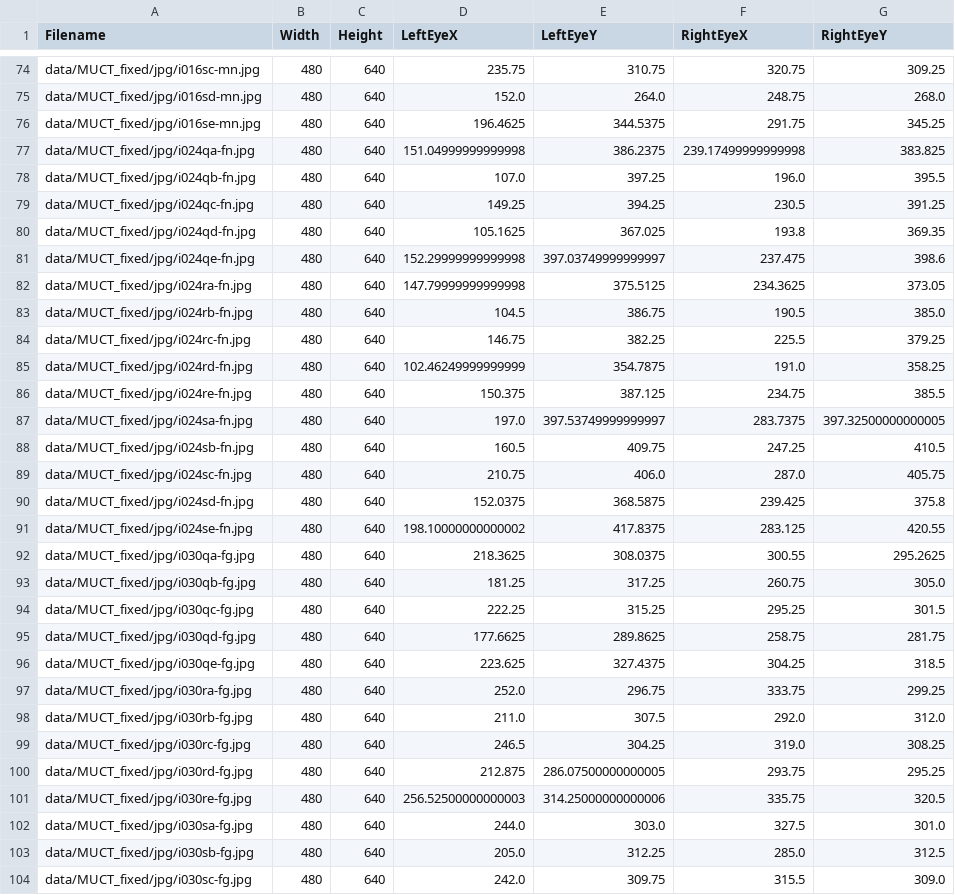
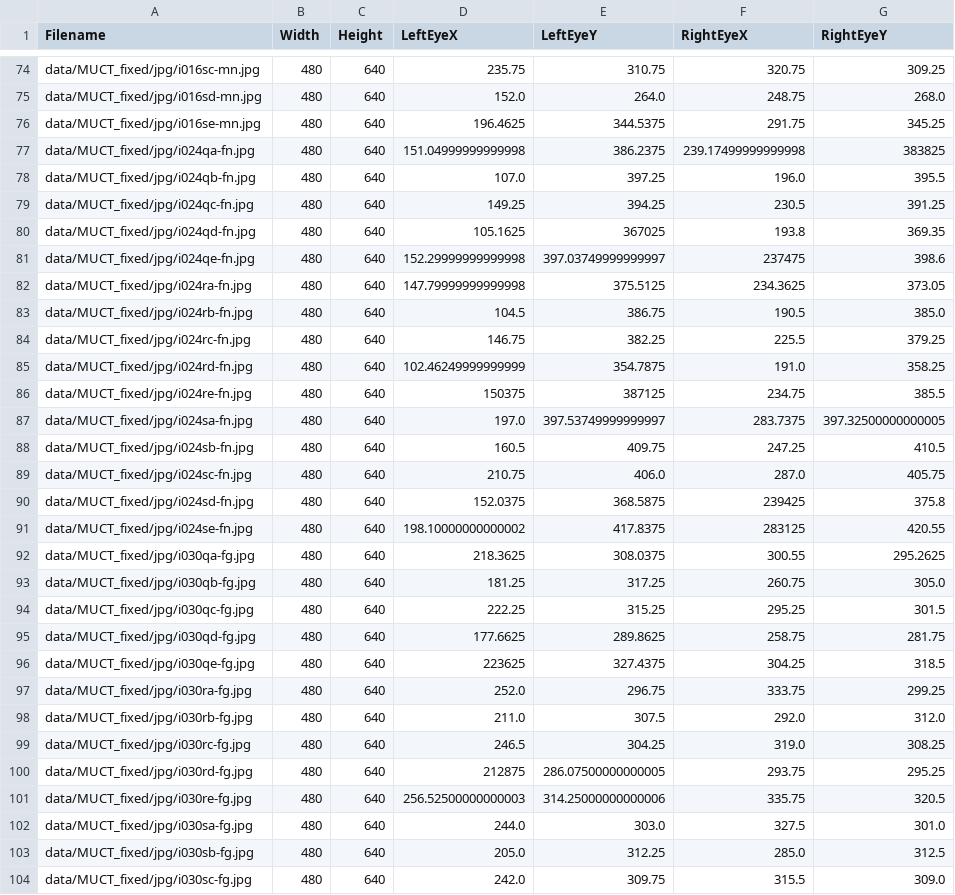
Before and after one commit to YannickSchroer/mscthesis, a CSV file: EstimateLandmarks/data/MUCT_fixed/muct-landmarks/MUCT_TEST.csv, drawn as a sheet; only a part is shown, gaps mark what is left out; the diff covers the shown part only.

```diff
--- a/EstimateLandmarks/data/MUCT_fixed/muct-landmarks/MUCT_TEST.csv
+++ b/EstimateLandmarks/data/MUCT_fixed/muct-landmarks/MUCT_TEST.csv
@@ -76,7 +76,7 @@ data/MUCT_fixed/jpg/i016sd-mn.jpg;480;640;152.0;264.0;248.75;268.0
 data/MUCT_fixed/jpg/i016se-mn.jpg;480;640;196.4625;344.5375;291.75;345.25
-data/MUCT_fixed/jpg/i024qa-fn.jpg;480;640;151.04999999999998;386.2375;239.17499999999998;383.825
+data/MUCT_fixed/jpg/i024qa-fn.jpg;480;640;151.04999999999998;386.2375;239.17499999999998;383825
 data/MUCT_fixed/jpg/i024qb-fn.jpg;480;640;107.0;397.25;196.0;395.5
 data/MUCT_fixed/jpg/i024qc-fn.jpg;480;640;149.25;394.25;230.5;391.25
-data/MUCT_fixed/jpg/i024qd-fn.jpg;480;640;105.1625;367.025;193.8;369.35
-data/MUCT_fixed/jpg/i024qe-fn.jpg;480;640;152.29999999999998;397.03749999999997;237.475;398.6
+data/MUCT_fixed/jpg/i024qd-fn.jpg;480;640;105.1625;367025;193.8;369.35
+data/MUCT_fixed/jpg/i024qe-fn.jpg;480;640;152.29999999999998;397.03749999999997;237475;398.6
 data/MUCT_fixed/jpg/i024ra-fn.jpg;480;640;147.79999999999998;375.5125;234.3625;373.05
@@ -85,3 +85,3 @@ data/MUCT_fixed/jpg/i024rc-fn.jpg;480;640;146.75;382.25;225.5;379.25
 data/MUCT_fixed/jpg/i024rd-fn.jpg;480;640;102.46249999999999;354.7875;191.0;358.25
-data/MUCT_fixed/jpg/i024re-fn.jpg;480;640;150.375;387.125;234.75;385.5
+data/MUCT_fixed/jpg/i024re-fn.jpg;480;640;150375;387125;234.75;385.5
 data/MUCT_fixed/jpg/i024sa-fn.jpg;480;640;197.0;397.53749999999997;283.7375;397.32500000000005
@@ -89,4 +89,4 @@ data/MUCT_fixed/jpg/i024sb-fn.jpg;480;640;160.5;409.75;247.25;410.5
 data/MUCT_fixed/jpg/i024sc-fn.jpg;480;640;210.75;406.0;287.0;405.75
-data/MUCT_fixed/jpg/i024sd-fn.jpg;480;640;152.0375;368.5875;239.425;375.8
-data/MUCT_fixed/jpg/i024se-fn.jpg;480;640;198.10000000000002;417.8375;283.125;420.55
+data/MUCT_fixed/jpg/i024sd-fn.jpg;480;640;152.0375;368.5875;239425;375.8
+data/MUCT_fixed/jpg/i024se-fn.jpg;480;640;198.10000000000002;417.8375;283125;420.55
 data/MUCT_fixed/jpg/i030qa-fg.jpg;480;640;218.3625;308.0375;300.55;295.2625
@@ -95,3 +95,3 @@ data/MUCT_fixed/jpg/i030qc-fg.jpg;480;640;222.25;315.25;295.25;301.5
 data/MUCT_fixed/jpg/i030qd-fg.jpg;480;640;177.6625;289.8625;258.75;281.75
-data/MUCT_fixed/jpg/i030qe-fg.jpg;480;640;223.625;327.4375;304.25;318.5
+data/MUCT_fixed/jpg/i030qe-fg.jpg;480;640;223625;327.4375;304.25;318.5
 data/MUCT_fixed/jpg/i030ra-fg.jpg;480;640;252.0;296.75;333.75;299.25
@@ -99,3 +99,3 @@ data/MUCT_fixed/jpg/i030rb-fg.jpg;480;640;211.0;307.5;292.0;312.0
 data/MUCT_fixed/jpg/i030rc-fg.jpg;480;640;246.5;304.25;319.0;308.25
-data/MUCT_fixed/jpg/i030rd-fg.jpg;480;640;212.875;286.07500000000005;293.75;295.25
+data/MUCT_fixed/jpg/i030rd-fg.jpg;480;640;212875;286.07500000000005;293.75;295.25
 data/MUCT_fixed/jpg/i030re-fg.jpg;480;640;256.52500000000003;314.25000000000006;335.75;320.5
```
Also changed, not shown: 74 edited cells elsewhere in this file, EstimateLandmarks/data/MUCT_fixed/muct-landmarks/MUCT_TRAIN.csv, 9 other files.
